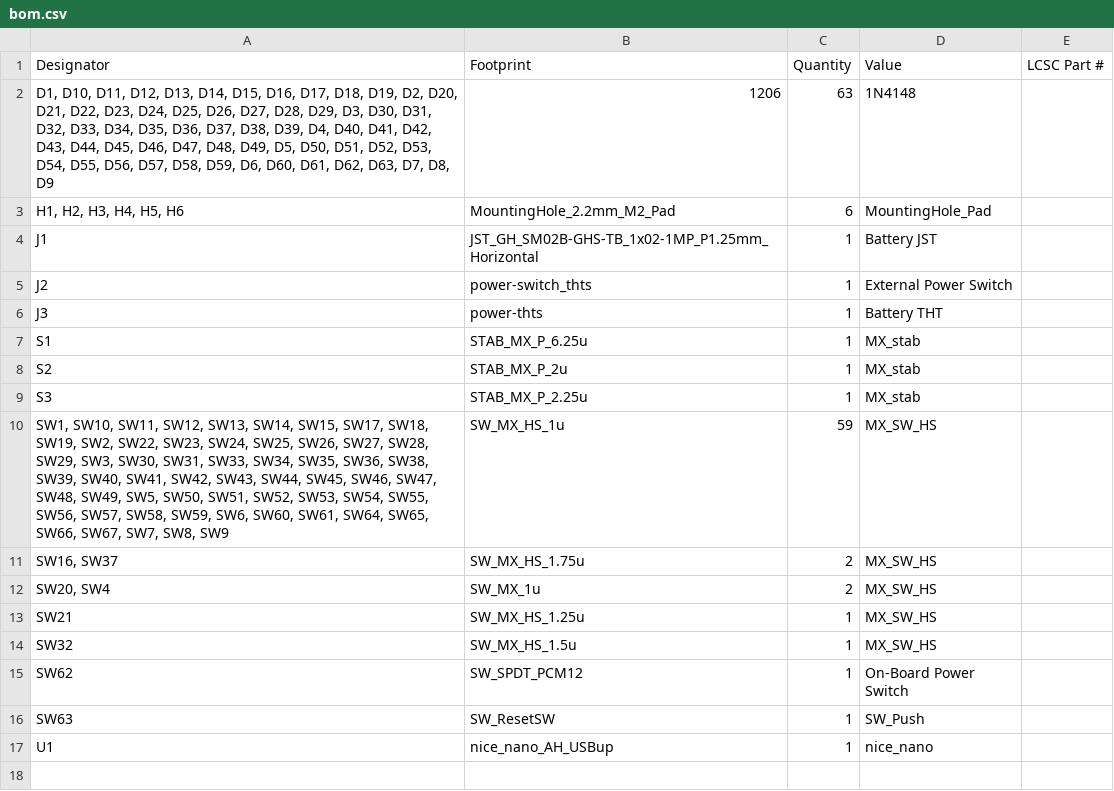
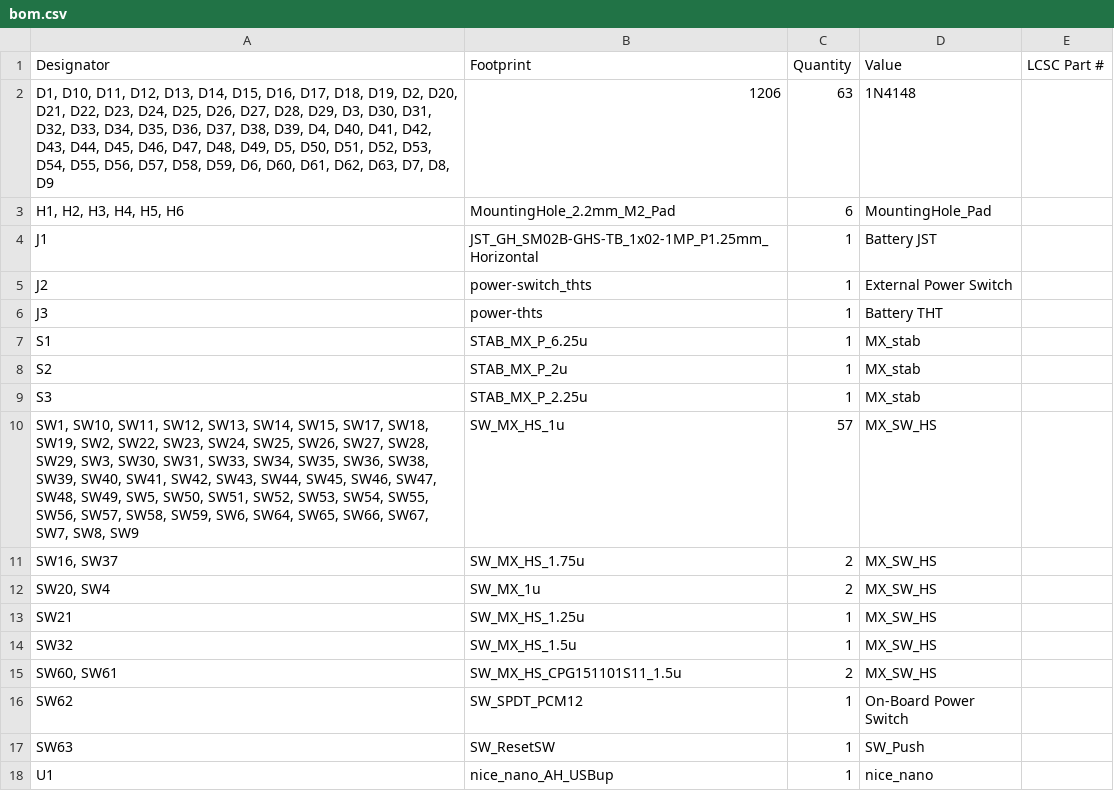
Before and after one commit to kilipan/padavan, a CSV file: southpaw/production/bom.csv, drawn as a sheet.

```diff
--- a/southpaw/production/bom.csv
+++ b/southpaw/production/bom.csv
@@ -9,3 +9,3 @@ S2,STAB_MX_P_2u,1,MX_stab,
 S3,STAB_MX_P_2.25u,1,MX_stab,
-"SW1, SW10, SW11, SW12, SW13, SW14, SW15, SW17, SW18, SW19, SW2, SW22, SW23, SW24, SW25, SW26, SW27, SW28, SW29, SW3, SW30, SW31, SW33, SW34, SW35, SW36, SW38, SW39, SW40, SW41, SW42, SW43, SW44, SW45, SW46, SW47, SW48, SW49, SW5, SW50, SW51, SW52, SW53, SW54, SW55, SW56, SW57, SW58, SW59, SW6, SW60, SW61, SW64, SW65, SW66, SW67, SW7, SW8, SW9",SW_MX_HS_1u,59,MX_SW_HS,
+"SW1, SW10, SW11, SW12, SW13, SW14, SW15, SW17, SW18, SW19, SW2, SW22, SW23, SW24, SW25, SW26, SW27, SW28, SW29, SW3, SW30, SW31, SW33, SW34, SW35, SW36, SW38, SW39, SW40, SW41, SW42, SW43, SW44, SW45, SW46, SW47, SW48, SW49, SW5, SW50, SW51, SW52, SW53, SW54, SW55, SW56, SW57, SW58, SW59, SW6, SW64, SW65, SW66, SW67, SW7, SW8, SW9",SW_MX_HS_1u,57,MX_SW_HS,
 "SW16, SW37",SW_MX_HS_1.75u,2,MX_SW_HS,
@@ -14,2 +14,3 @@ SW21,SW_MX_HS_1.25u,1,MX_SW_HS,
 SW32,SW_MX_HS_1.5u,1,MX_SW_HS,
+"SW60, SW61",SW_MX_HS_CPG151101S11_1.5u,2,MX_SW_HS,
 SW62,SW_SPDT_PCM12,1,On-Board Power Switch,
```
Also changed, not shown: 6 other files.
